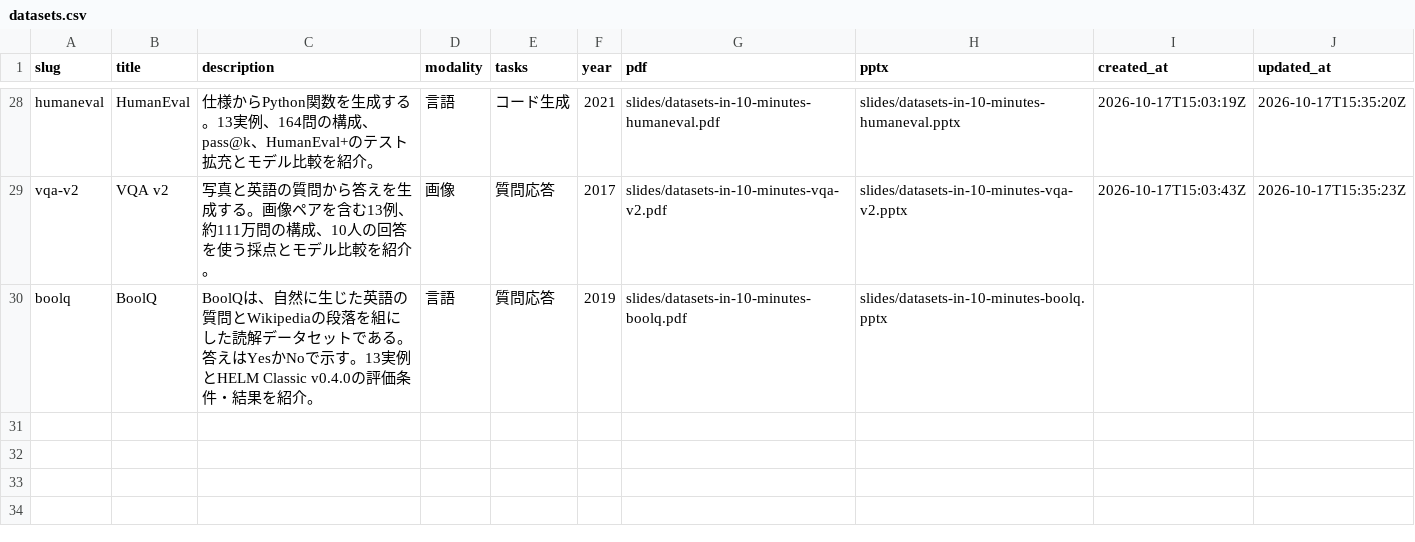
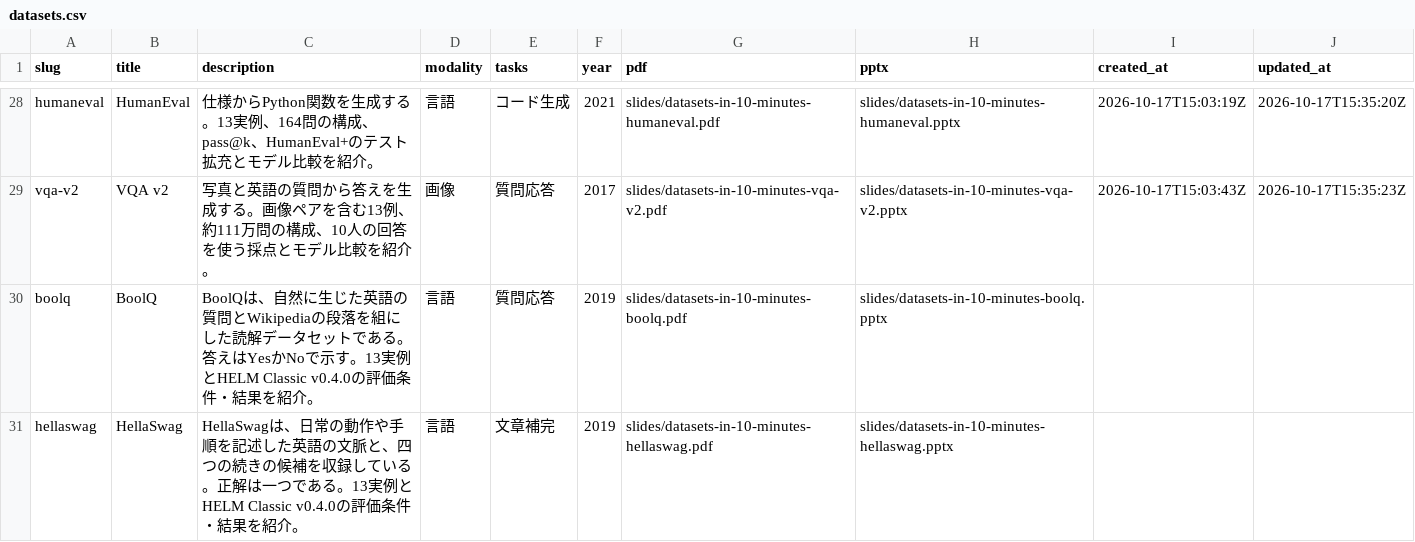
Before and after one commit to sasakiy84/datasets-in-10-minutes, a CSV file: site/datasets.csv, drawn as a sheet; only a part is shown, gaps mark what is left out; the diff names each change by its address in the sheet, - before the commit and + after, or states it on an @@ line.

Commit message:
slides(hellaswag): add dataset introduction and HELM Classic evaluation

```diff
--- a/site/datasets.csv
+++ b/site/datasets.csv
+row 31: hellaswag | HellaSwag | HellaSwagは、日常の動作や手順を記述した英語の文脈と、四つの続きの候補を収録している。正解は一つである。13実例とHELM Classic v0.4.0の評価条件・結果を紹介。 | 言語 | 文章補完 | 2019 | slides/datasets-in-10-minutes-hellaswag.pdf | slides/datasets-in-10-minutes-hellaswag.pptx
```
Also changed, not shown: 12 other files.
